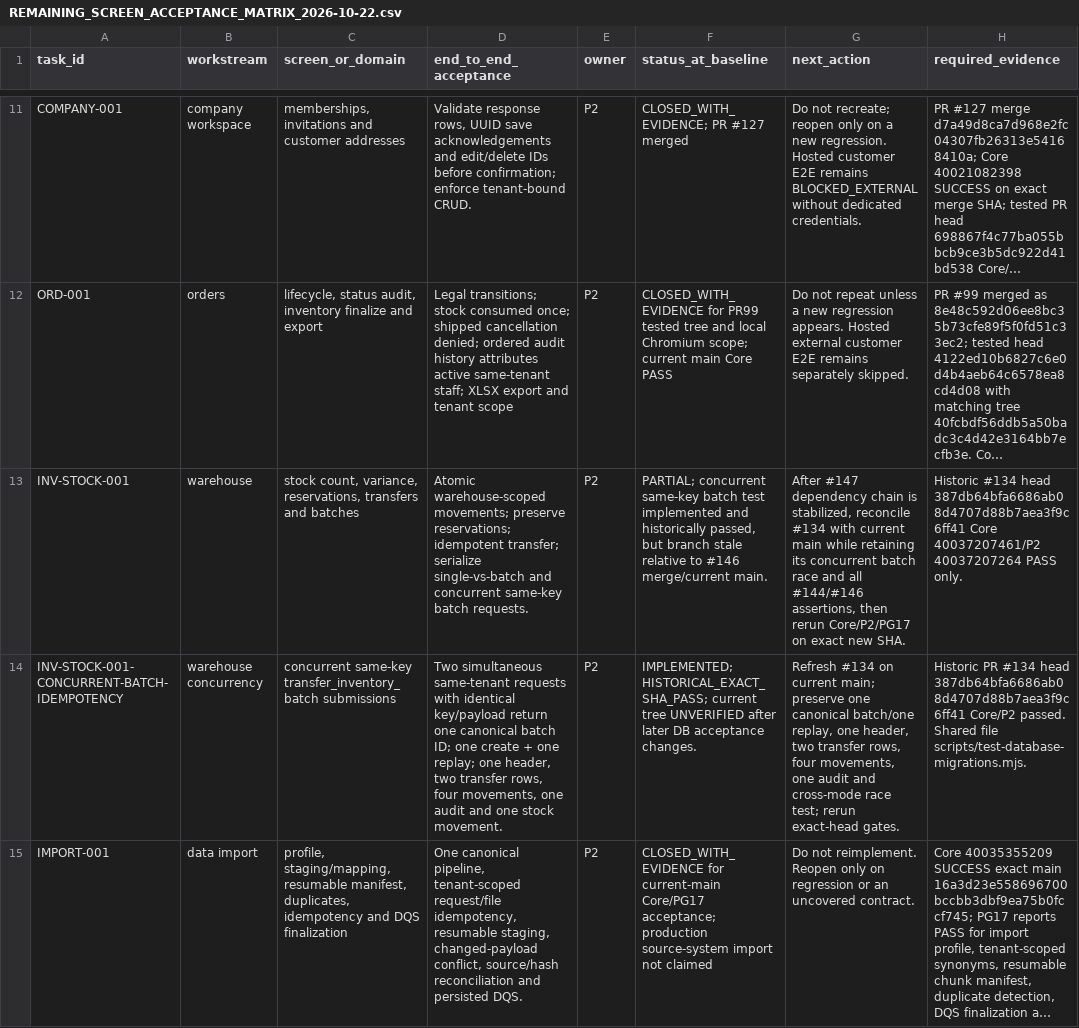
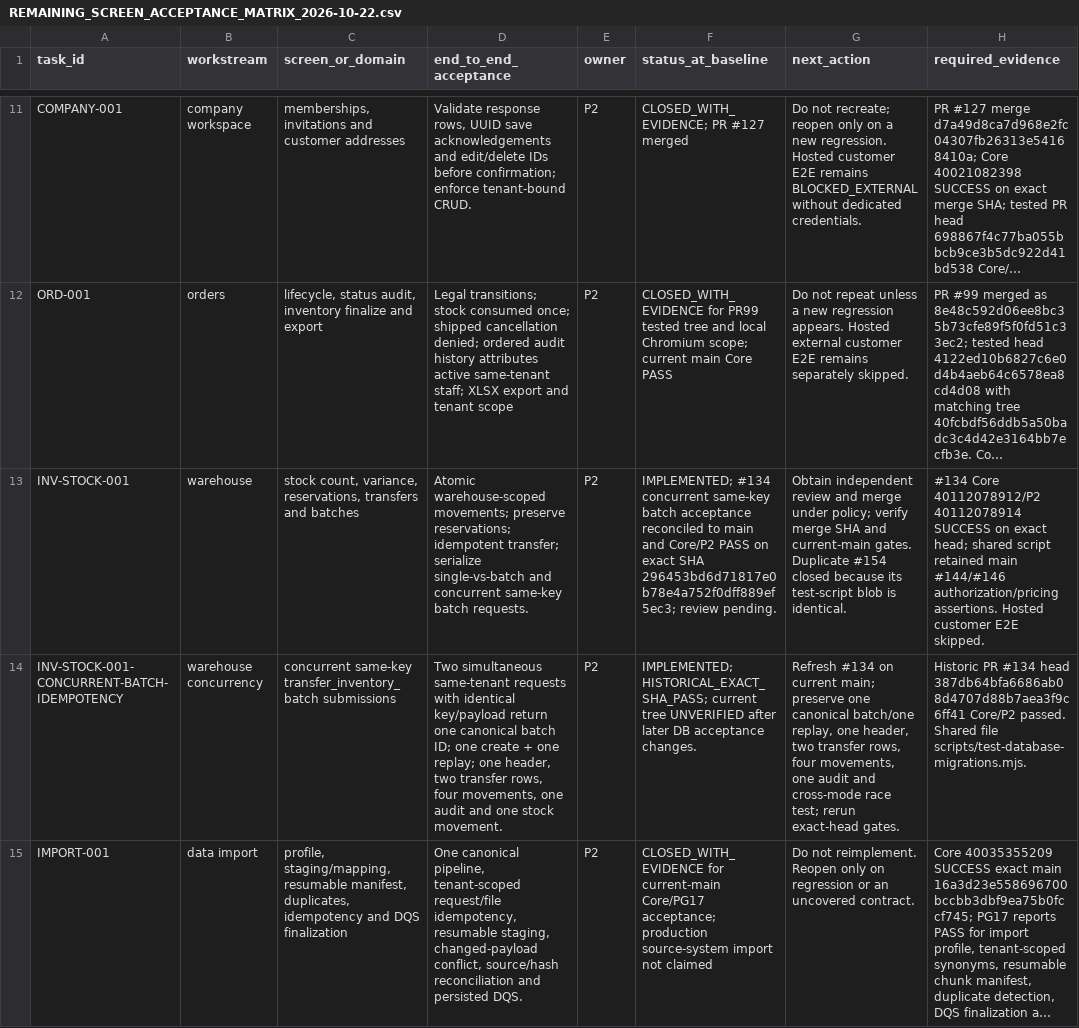
Before and after one commit to Report-Engainall/Nasr1, a CSV file: docs/bolt-source-reconciliation/REMAINING_SCREEN_ACCEPTANCE_MATRIX_2026-10-22.csv, drawn as a sheet; only a part is shown, gaps mark what is left out; long unchanged cells end in …; the diff covers the shown part only; the diff names each change by its address in the sheet, - before the commit and + after, or states it on an @@ line.

Commit message:
docs(execution): reconcile current PRs, exact-head evidence and remaining gates

```diff
--- a/docs/bolt-source-reconciliation/REMAINING_SCREEN_ACCEPTANCE_MATRIX_2026-10-22.csv
+++ b/docs/bolt-source-reconciliation/REMAINING_SCREEN_ACCEPTANCE_MATRIX_2026-10-22.csv
-F13 (status_at_baseline): PARTIAL; concurrent same-key batch test implemented and historically passed, but branch stale relative to #146 merge/current main.
+F13 (status_at_baseline): IMPLEMENTED; #134 concurrent same-key batch acceptance reconciled to main and Core/P2 PASS on exact SHA 296453bd6d71817e0b78e4a752f0dff889ef5ec3; review pending.
-G13 (next_action): After #147 dependency chain is stabilized, reconcile #134 with current main while retaining its concurrent batch race and all #144/#146 assertions, then rerun Core/P2/PG17 on exact new SHA.
+G13 (next_action): Obtain independent review and merge under policy; verify merge SHA and current-main gates. Duplicate #154 closed because its test-script blob is identical.
-H13 (required_evidence): Historic #134 head 387db64bfa6686ab08d4707d88b7aea3f9c6ff41 Core 40037207461/P2 40037207264 PASS only.
+H13 (required_evidence): #134 Core 40112078912/P2 40112078914 SUCCESS on exact head; shared script retained main #144/#146 authorization/pricing assertions. Hosted customer E2E skipped.
```
Also changed, not shown: 11 added rows and 39 edited cells elsewhere in this file.
